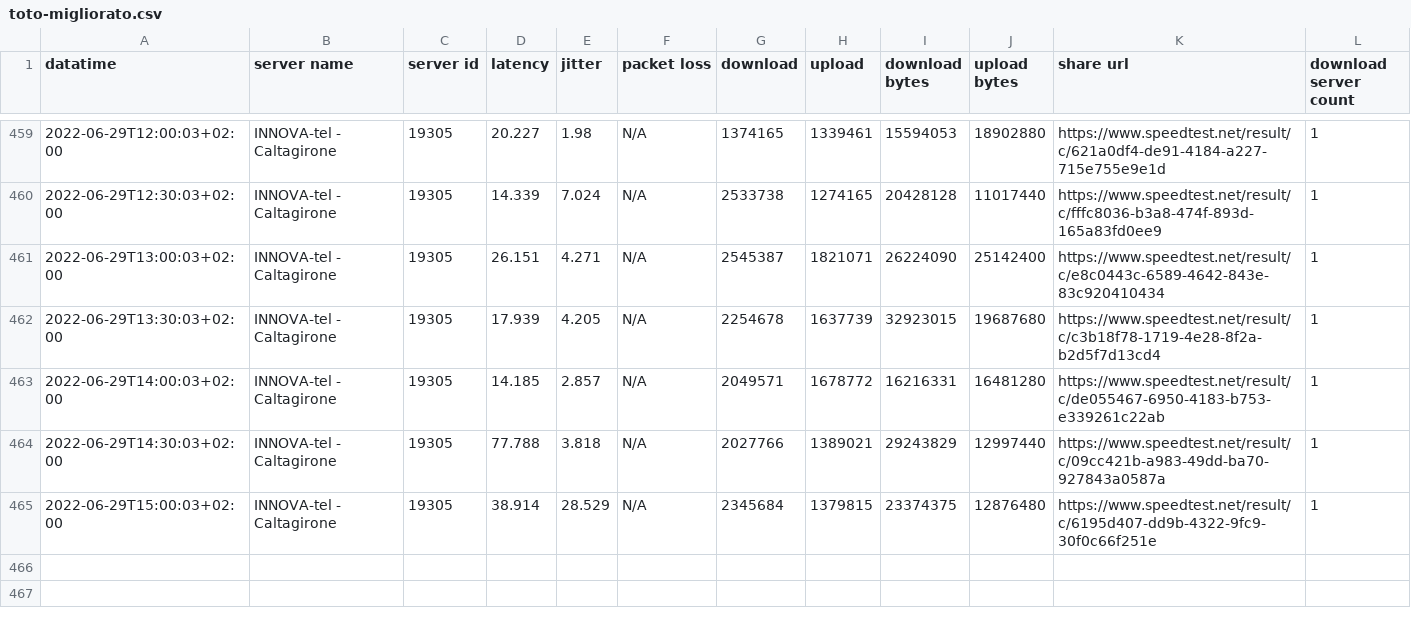
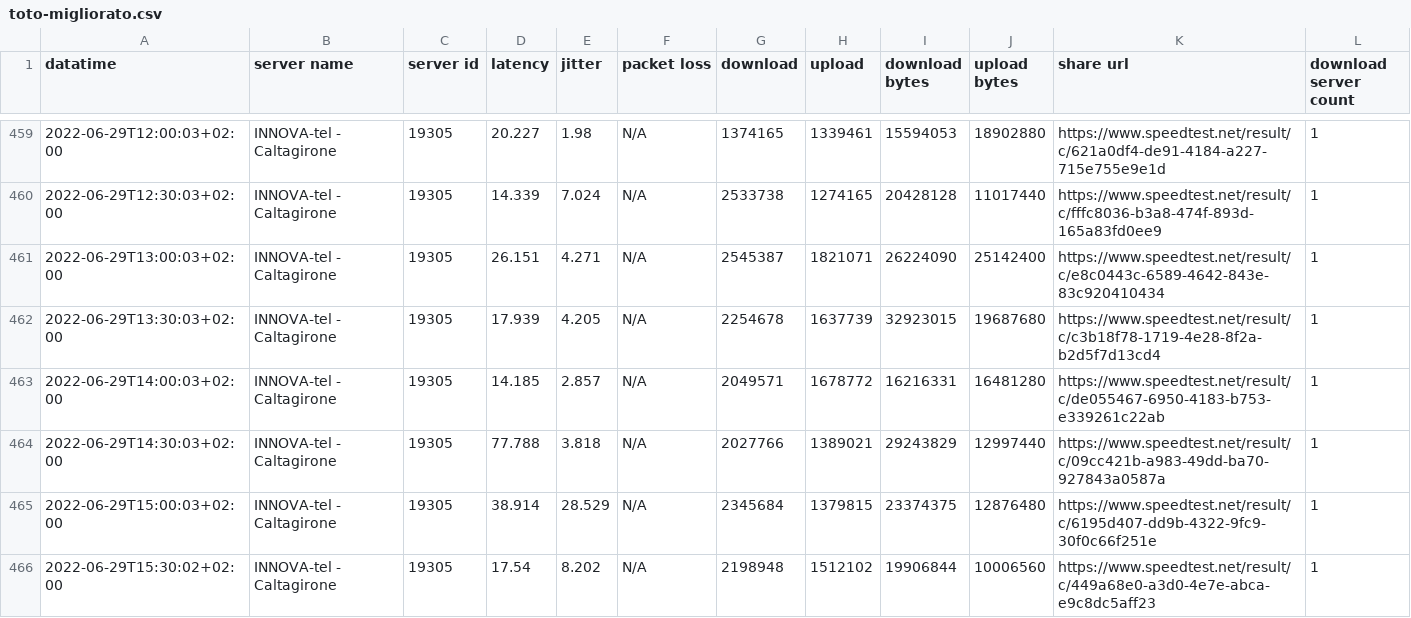
Before and after one commit to pigreco/speedtest-parabola, a CSV file: output/toto-migliorato.csv, drawn as a sheet; only a part is shown, gaps mark what is left out.

Commit message:
update

```diff
--- a/output/toto-migliorato.csv
+++ b/output/toto-migliorato.csv
@@ -465 +465,2 @@
 2022-06-29T15:00:03+02:00,"INNOVA-tel - Caltagirone","19305","38.914","28.529","N/A","2345684","1379815","23374375","12876480","https://www.speedtest.net/result/c/6195d407-dd9b-4322-9fc9-30f0c66f251e","1"
+2022-06-29T15:30:02+02:00,"INNOVA-tel - Caltagirone","19305","17.54","8.202","N/A","2198948","1512102","19906844","10006560","https://www.speedtest.net/result/c/449a68e0-a3d0-4e7e-abca-e9c8dc5aff23","1"
```
